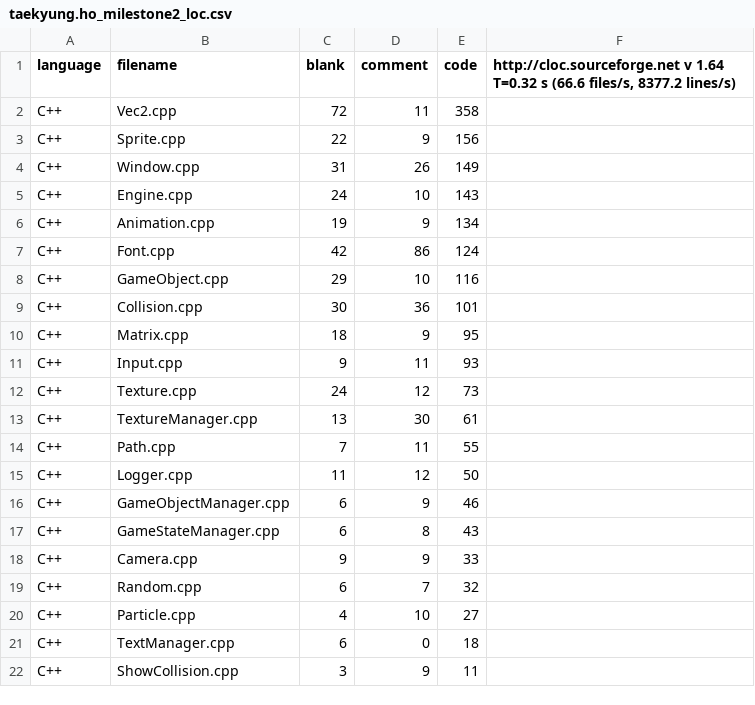
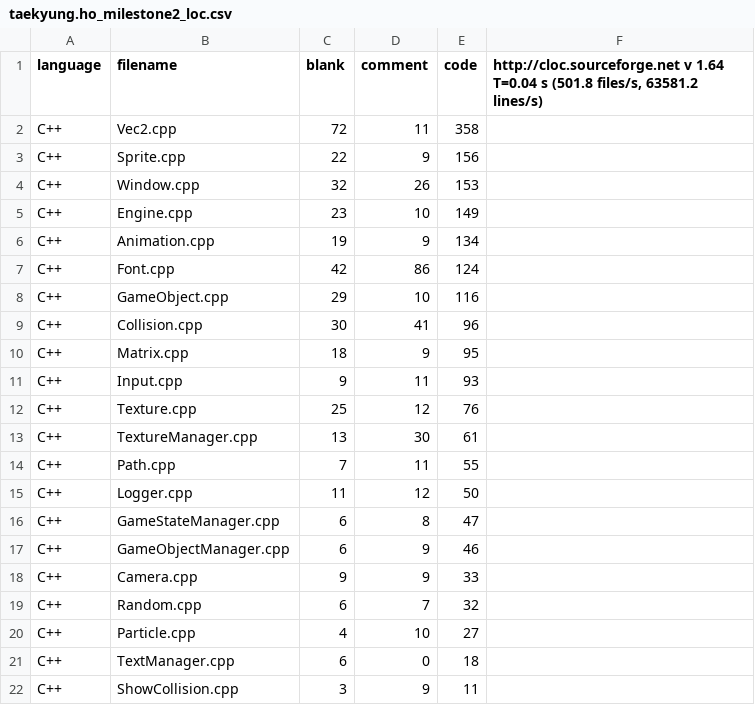
Before and after one commit to taekyung00/CodePistols_DragonicTactics, a CSV file: DragonicTactics/source/Engine/taekyung.ho_milestone2_loc.csv, drawn as a sheet.

```diff
--- a/DragonicTactics/source/Engine/taekyung.ho_milestone2_loc.csv
+++ b/DragonicTactics/source/Engine/taekyung.ho_milestone2_loc.csv
@@ -1,6 +1,6 @@
-language,filename,blank,comment,code,"http://cloc.sourceforge.net v 1.64  T=0.32 s (66.6 files/s, 8377.2 lines/s)"
+language,filename,blank,comment,code,"http://cloc.sourceforge.net v 1.64  T=0.04 s (501.8 files/s, 63581.2 lines/s)"
 C++,Vec2.cpp,72,11,358
 C++,Sprite.cpp,22,9,156
-C++,Window.cpp,31,26,149
-C++,Engine.cpp,24,10,143
+C++,Window.cpp,32,26,153
+C++,Engine.cpp,23,10,149
 C++,Animation.cpp,19,9,134
@@ -8,6 +8,6 @@ C++,Font.cpp,42,86,124
 C++,GameObject.cpp,29,10,116
-C++,Collision.cpp,30,36,101
+C++,Collision.cpp,30,41,96
 C++,Matrix.cpp,18,9,95
 C++,Input.cpp,9,11,93
-C++,Texture.cpp,24,12,73
+C++,Texture.cpp,25,12,76
 C++,TextureManager.cpp,13,30,61
@@ -15,4 +15,4 @@ C++,Path.cpp,7,11,55
 C++,Logger.cpp,11,12,50
+C++,GameStateManager.cpp,6,8,47
 C++,GameObjectManager.cpp,6,9,46
-C++,GameStateManager.cpp,6,8,43
 C++,Camera.cpp,9,9,33
```
Also changed, not shown: DragonicTactics/source/CS200/taekyung.ho_milestone2_loc.csv, DragonicTactics/source/Game/taekyung.ho_milestone2_loc.csv, 19 other files.
